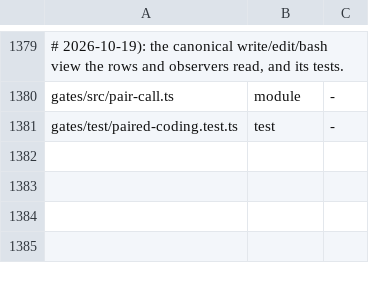
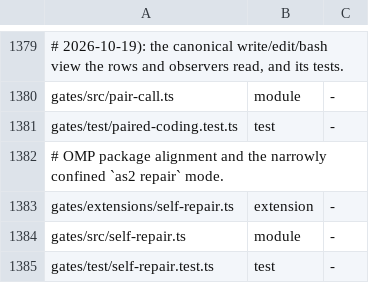
Before and after one commit to loadedsith/agent-system-2.0, a TSV file: install/manifest.tsv, drawn as a sheet; only a part is shown, gaps mark what is left out; the diff names each change by its address in the sheet, - before the commit and + after, or states it on an @@ line.

Commit message:
add confined AS2 self-repair mode

```diff
--- a/install/manifest.tsv
+++ b/install/manifest.tsv
+row 1382: # OMP package alignment and the narrowly confined `as2 repair` mode.
+row 1383: gates/extensions/self-repair.ts | extension | -
+row 1384: gates/src/self-repair.ts | module | -
+row 1385: gates/test/self-repair.test.ts | test | -
```
Also changed, not shown: 29 other files.
